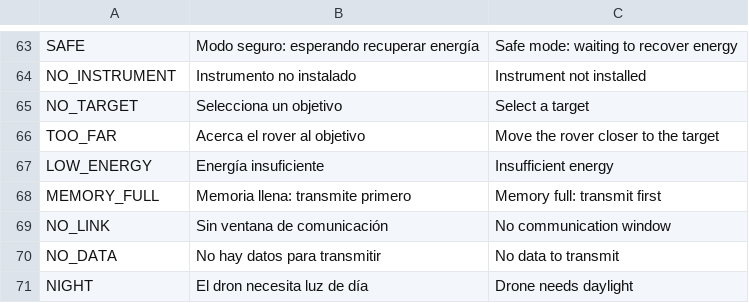
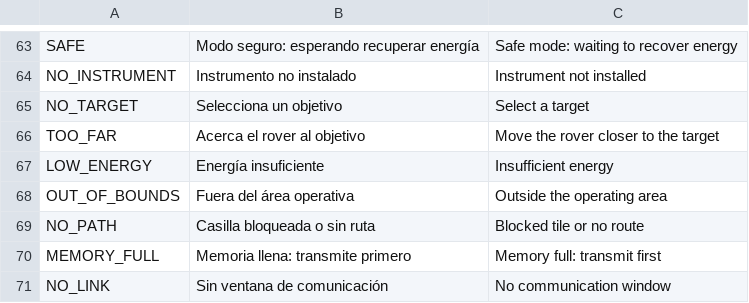
Before and after one commit to Kevin05x/gaia, a CSV file: scenes/b/i18n/strings_ui.csv, drawn as a sheet; only a part is shown, gaps mark what is left out; the shorter side is filled out with more unchanged rows.

```diff
--- a/scenes/b/i18n/strings_ui.csv
+++ b/scenes/b/i18n/strings_ui.csv
@@ -67,2 +67,4 @@ TOO_FAR,Acerca el rover al objetivo,Move the rover closer to the target
 LOW_ENERGY,Energía insuficiente,Insufficient energy
+OUT_OF_BOUNDS,Fuera del área operativa,Outside the operating area
+NO_PATH,Casilla bloqueada o sin ruta,Blocked tile or no route
 MEMORY_FULL,Memoria llena: transmite primero,Memory full: transmit first
```
Also changed, not shown: 10 other files.
